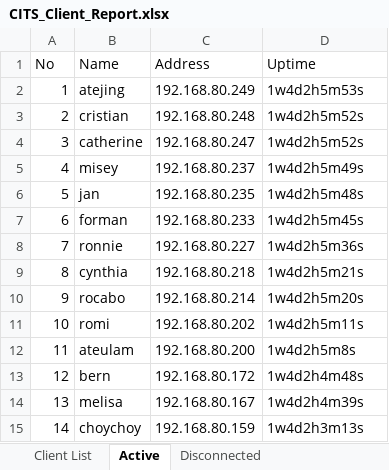
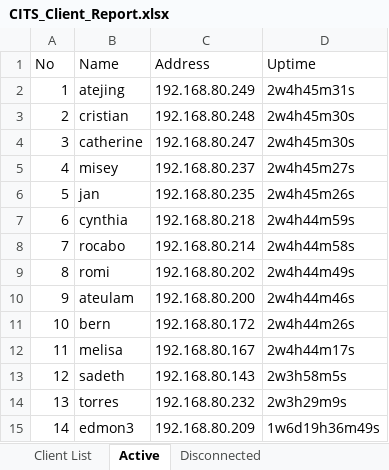
Before and after one commit to eringz/ai, an Excel workbook: CITS_Client_Report.xlsx, sheet Active, drawn as a sheet; only a part is shown; values as stored, in another font and other column widths than the file's, no borders; the diff covers the shown part only; the diff names each change by its address in the sheet, - before the commit and + after, or states it on an @@ line.

```diff
--- a/CITS_Client_Report.xlsx (sheet Active)
+++ b/CITS_Client_Report.xlsx (sheet Active)
-D2 (Uptime): 1w4d2h5m53s
+D2 (Uptime): 2w4h45m31s
-D3:D4 (Uptime): 1w4d2h5m52s
+D3:D4 (Uptime): 2w4h45m30s
-D5 (Uptime): 1w4d2h5m49s
+D5 (Uptime): 2w4h45m27s
-D6 (Uptime): 1w4d2h5m48s
+D6 (Uptime): 2w4h45m26s
-B7 (Name): forman
+B7 (Name): cynthia
-C7 (Address): 192.168.80.233
+C7 (Address): 192.168.80.218
-D7 (Uptime): 1w4d2h5m45s
+D7 (Uptime): 2w4h44m59s
-B8 (Name): ronnie
+B8 (Name): rocabo
-C8 (Address): 192.168.80.227
+C8 (Address): 192.168.80.214
-D8 (Uptime): 1w4d2h5m36s
+D8 (Uptime): 2w4h44m58s
-B9 (Name): cynthia
+B9 (Name): romi
-C9 (Address): 192.168.80.218
+C9 (Address): 192.168.80.202
-D9 (Uptime): 1w4d2h5m21s
+D9 (Uptime): 2w4h44m49s
-B10 (Name): rocabo
+B10 (Name): ateulam
-C10 (Address): 192.168.80.214
+C10 (Address): 192.168.80.200
-D10 (Uptime): 1w4d2h5m20s
+D10 (Uptime): 2w4h44m46s
-B11 (Name): romi
+B11 (Name): bern
-C11 (Address): 192.168.80.202
+C11 (Address): 192.168.80.172
-D11 (Uptime): 1w4d2h5m11s
+D11 (Uptime): 2w4h44m26s
-B12 (Name): ateulam
+B12 (Name): melisa
-C12 (Address): 192.168.80.200
+C12 (Address): 192.168.80.167
-D12 (Uptime): 1w4d2h5m8s
+D12 (Uptime): 2w4h44m17s
-B13 (Name): bern
+B13 (Name): sadeth
-C13 (Address): 192.168.80.172
+C13 (Address): 192.168.80.143
-D13 (Uptime): 1w4d2h4m48s
+D13 (Uptime): 2w3h58m5s
-B14 (Name): melisa
+B14 (Name): torres
-C14 (Address): 192.168.80.167
+C14 (Address): 192.168.80.232
-D14 (Uptime): 1w4d2h4m39s
+D14 (Uptime): 2w3h29m9s
-B15 (Name): choychoy
+B15 (Name): edmon3
-C15 (Address): 192.168.80.159
+C15 (Address): 192.168.80.209
-D15 (Uptime): 1w4d2h3m13s
+D15 (Uptime): 1w6d19h36m49s
```
Also changed, not shown: 300 edited cells elsewhere in this sheet, sheet Client List, sheet Disconnected, 2 other files.
